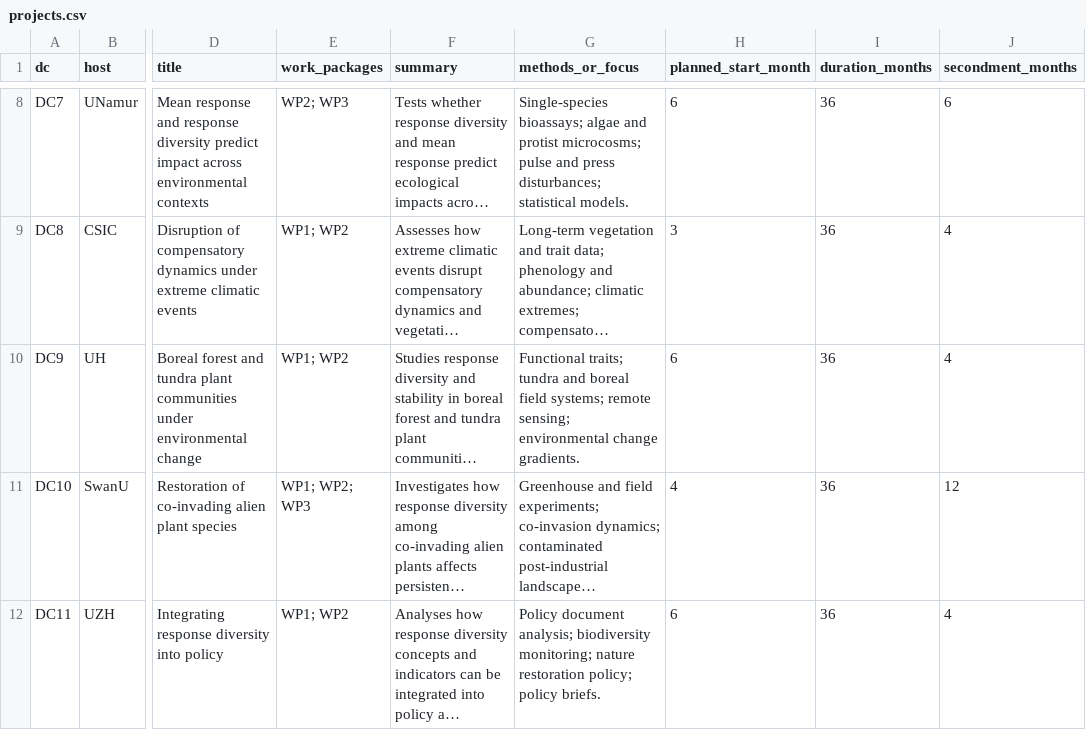
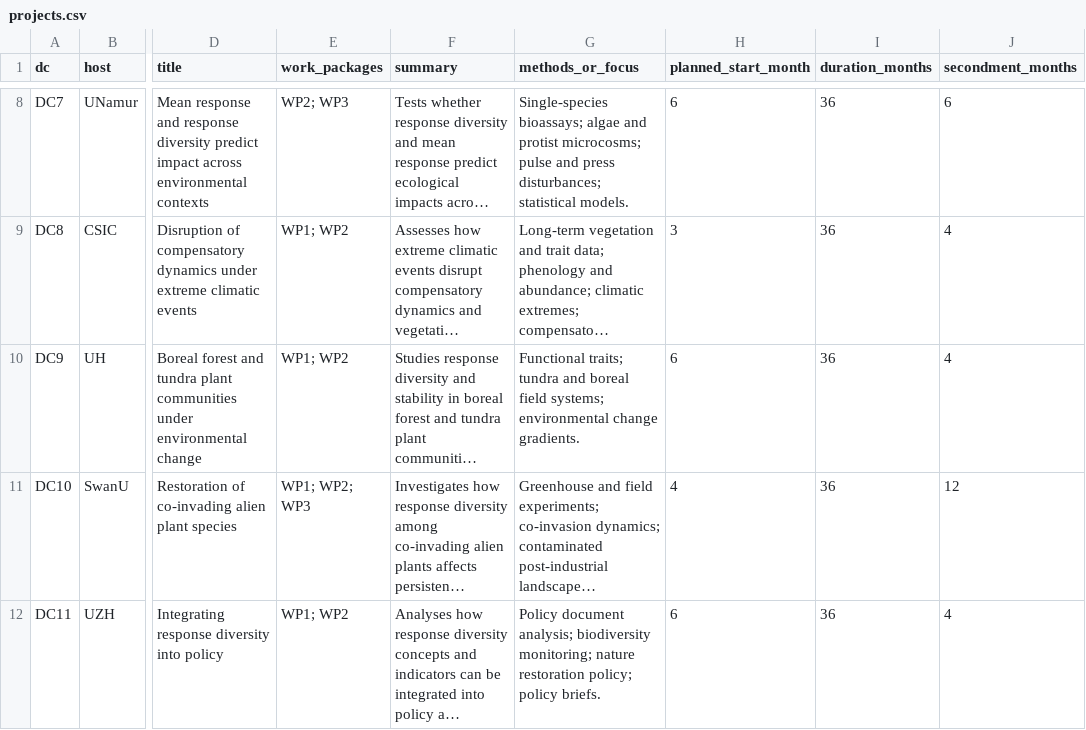
Before and after one commit to ResponseDiversityNetwork/Redileep-website, a CSV file: data/projects.csv, drawn as a sheet; only a part is shown, gaps mark what is left out; long unchanged cells end in …; the diff names each change by its address in the sheet, - before the commit and + after, or states it on an @@ line.

Commit message:
remove remote sensing from DC keywords

```diff
--- a/data/projects.csv
+++ b/data/projects.csv
-G10 (methods_or_focus): …field systems; remote sensing; environmental change…
+G10 (methods_or_focus): …field systems; environmental change…
```
Also changed, not shown: 1 other file.
